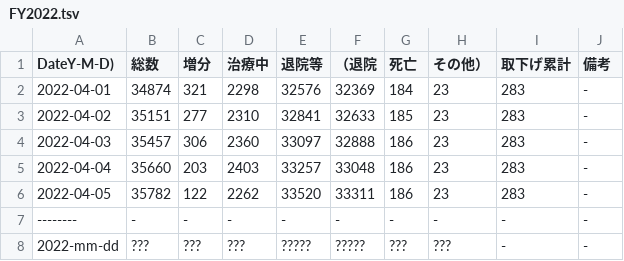
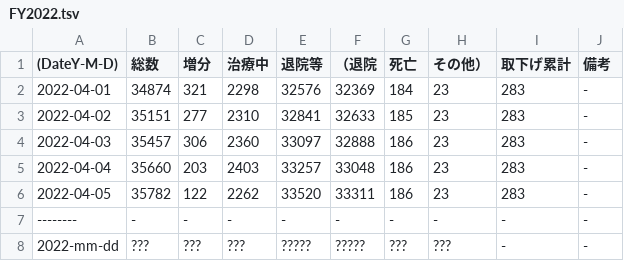
Before and after one commit to hohno-46466/sZone--COVID-19, a TSV file: COVID-19/Japan/Ishikawa/FY2022.tsv, drawn as a sheet.

Commit message:
updated by @hohno_at_kuimc on hohno-AX3-2020J

```diff
--- a/COVID-19/Japan/Ishikawa/FY2022.tsv
+++ b/COVID-19/Japan/Ishikawa/FY2022.tsv
@@ -1,2 +1,2 @@
-DateY-M-D)	総数	増分	治療中	退院等	（退院	死亡	その他）	取下げ累計	備考
+(DateY-M-D)	総数	増分	治療中	退院等	（退院	死亡	その他）	取下げ累計	備考
 2022-04-01	34874	321	2298	32576	32369	184	23	283	-
```
